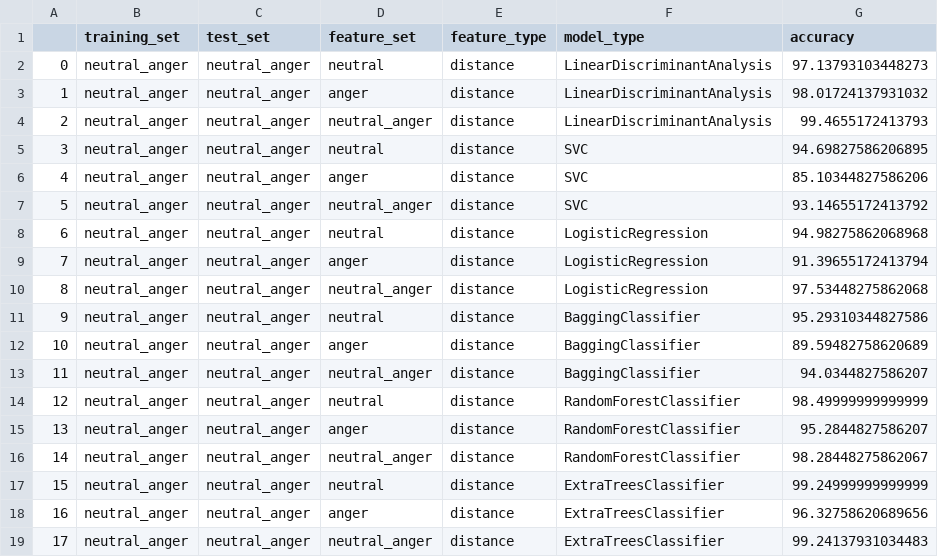
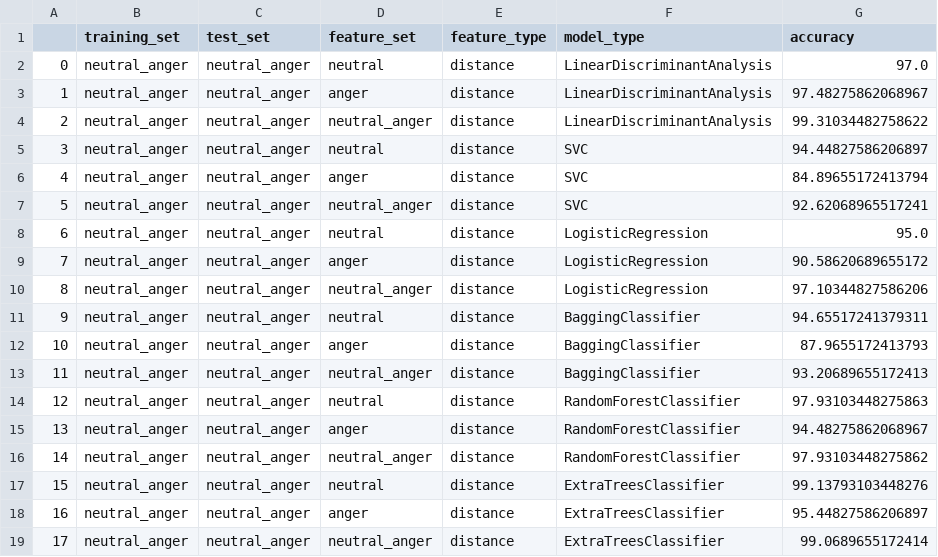
Before and after one commit to Sheam1685/CK--Dataset-Metadata, a CSV file: Experiments/results/anger.csv, drawn as a sheet.

Commit message:
seeded results for exp 1

```diff
--- a/Experiments/results/anger.csv
+++ b/Experiments/results/anger.csv
@@ -1,19 +1,19 @@
 ,training_set,test_set,feature_set,feature_type,model_type,accuracy
-0,neutral_anger,neutral_anger,neutral,distance,LinearDiscriminantAnalysis,97.13793103448273
-1,neutral_anger,neutral_anger,anger,distance,LinearDiscriminantAnalysis,98.01724137931032
-2,neutral_anger,neutral_anger,neutral_anger,distance,LinearDiscriminantAnalysis,99.4655172413793
-3,neutral_anger,neutral_anger,neutral,distance,SVC,94.69827586206895
-4,neutral_anger,neutral_anger,anger,distance,SVC,85.10344827586206
-5,neutral_anger,neutral_anger,neutral_anger,distance,SVC,93.14655172413792
-6,neutral_anger,neutral_anger,neutral,distance,LogisticRegression,94.98275862068968
-7,neutral_anger,neutral_anger,anger,distance,LogisticRegression,91.39655172413794
-8,neutral_anger,neutral_anger,neutral_anger,distance,LogisticRegression,97.53448275862068
-9,neutral_anger,neutral_anger,neutral,distance,BaggingClassifier,95.29310344827586
-10,neutral_anger,neutral_anger,anger,distance,BaggingClassifier,89.59482758620689
-11,neutral_anger,neutral_anger,neutral_anger,distance,BaggingClassifier,94.0344827586207
-12,neutral_anger,neutral_anger,neutral,distance,RandomForestClassifier,98.49999999999999
-13,neutral_anger,neutral_anger,anger,distance,RandomForestClassifier,95.2844827586207
-14,neutral_anger,neutral_anger,neutral_anger,distance,RandomForestClassifier,98.28448275862067
-15,neutral_anger,neutral_anger,neutral,distance,ExtraTreesClassifier,99.24999999999999
-16,neutral_anger,neutral_anger,anger,distance,ExtraTreesClassifier,96.32758620689656
-17,neutral_anger,neutral_anger,neutral_anger,distance,ExtraTreesClassifier,99.24137931034483
+0,neutral_anger,neutral_anger,neutral,distance,LinearDiscriminantAnalysis,97.0
+1,neutral_anger,neutral_anger,anger,distance,LinearDiscriminantAnalysis,97.48275862068967
+2,neutral_anger,neutral_anger,neutral_anger,distance,LinearDiscriminantAnalysis,99.31034482758622
+3,neutral_anger,neutral_anger,neutral,distance,SVC,94.44827586206897
+4,neutral_anger,neutral_anger,anger,distance,SVC,84.89655172413794
+5,neutral_anger,neutral_anger,neutral_anger,distance,SVC,92.62068965517241
+6,neutral_anger,neutral_anger,neutral,distance,LogisticRegression,95.0
+7,neutral_anger,neutral_anger,anger,distance,LogisticRegression,90.58620689655172
+8,neutral_anger,neutral_anger,neutral_anger,distance,LogisticRegression,97.10344827586206
+9,neutral_anger,neutral_anger,neutral,distance,BaggingClassifier,94.65517241379311
+10,neutral_anger,neutral_anger,anger,distance,BaggingClassifier,87.9655172413793
+11,neutral_anger,neutral_anger,neutral_anger,distance,BaggingClassifier,93.20689655172413
+12,neutral_anger,neutral_anger,neutral,distance,RandomForestClassifier,97.93103448275863
+13,neutral_anger,neutral_anger,anger,distance,RandomForestClassifier,94.48275862068967
+14,neutral_anger,neutral_anger,neutral_anger,distance,RandomForestClassifier,97.93103448275862
+15,neutral_anger,neutral_anger,neutral,distance,ExtraTreesClassifier,99.13793103448276
+16,neutral_anger,neutral_anger,anger,distance,ExtraTreesClassifier,95.44827586206897
+17,neutral_anger,neutral_anger,neutral_anger,distance,ExtraTreesClassifier,99.0689655172414
```
Also changed, not shown: Experiments/results/disgust.csv, Experiments/results/sadness.csv, 2 other files.
